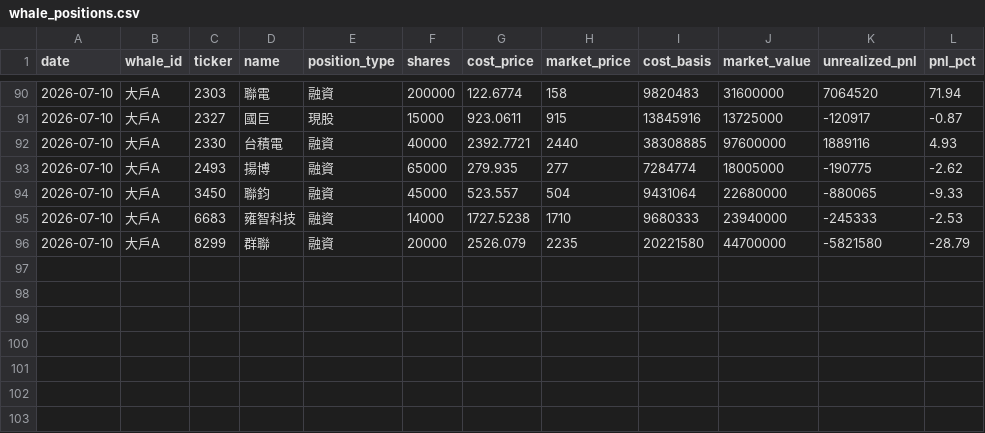
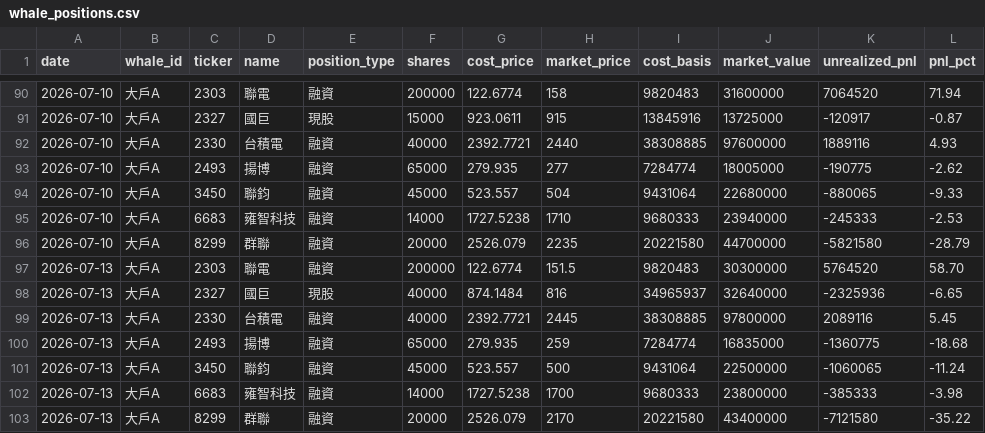
Before and after one commit to ChengHsuanLiu/LucasBrain, a CSV file: .agent/data/whale_positions.csv, drawn as a sheet; only a part is shown, gaps mark what is left out; the diff names each change by its address in the sheet, - before the commit and + after, or states it on an @@ line.

```diff
--- a/.agent/data/whale_positions.csv
+++ b/.agent/data/whale_positions.csv
+row 97: 2026-07-13 | 大戶A | 2303 | 聯電 | 融資 | 200000 | 122.6774 | 151.5 | 9820483 | 30300000 | 5764520 | 58.70
+row 98: 2026-07-13 | 大戶A | 2327 | 國巨 | 現股 | 40000 | 874.1484 | 816 | 34965937 | 32640000 | -2325936 | -6.65
+row 99: 2026-07-13 | 大戶A | 2330 | 台積電 | 融資 | 40000 | 2392.7721 | 2445 | 38308885 | 97800000 | 2089116 | 5.45
+row 100: 2026-07-13 | 大戶A | 2493 | 揚博 | 融資 | 65000 | 279.935 | 259 | 7284774 | 16835000 | -1360775 | -18.68
+row 101: 2026-07-13 | 大戶A | 3450 | 聯鈞 | 融資 | 45000 | 523.557 | 500 | 9431064 | 22500000 | -1060065 | -11.24
+row 102: 2026-07-13 | 大戶A | 6683 | 雍智科技 | 融資 | 14000 | 1727.5238 | 1700 | 9680333 | 23800000 | -385333 | -3.98
+row 103: 2026-07-13 | 大戶A | 8299 | 群聯 | 融資 | 20000 | 2526.079 | 2170 | 20221580 | 43400000 | -7121580 | -35.22
```
Also changed, not shown: 15 other files.
